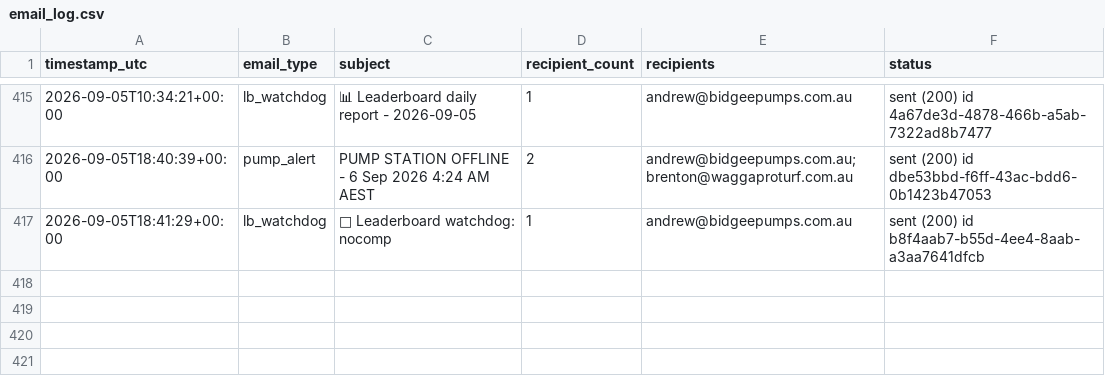
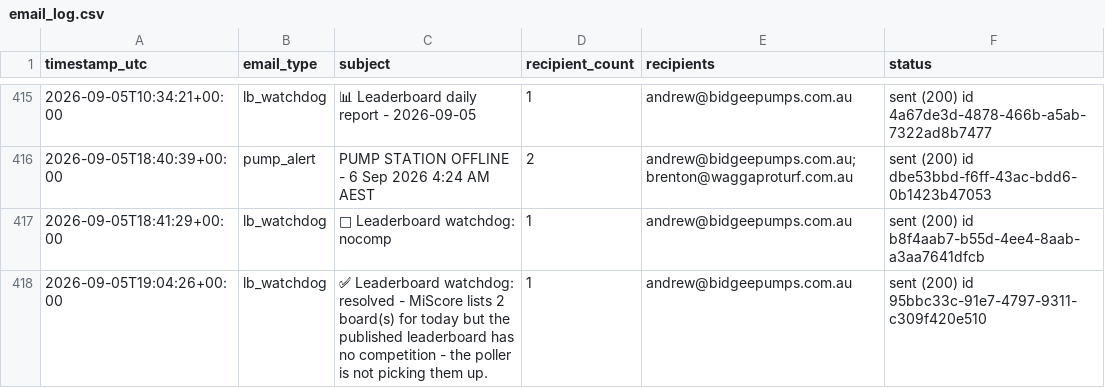
Before and after one commit to Bidgee182/wwcc-weather-page, a CSV file: data/email_log.csv, drawn as a sheet; only a part is shown, gaps mark what is left out.

Commit message:
Leaderboard watchdog 2026-09-05T19:04:27Z

```diff
--- a/data/email_log.csv
+++ b/data/email_log.csv
@@ -419 +419,2 @@ timestamp_utc,email_type,subject,recipient_count,recipients,status
 2026-09-05T18:41:29+00:00,lb_watchdog,🔴 Leaderboard watchdog: nocomp,1,andrew@bidgeepumps.com.au,sent (200) id b8f4aab7-b55d-4ee4-8aab-a3aa7641dfcb
+2026-09-05T19:04:26+00:00,lb_watchdog,✅ Leaderboard watchdog: resolved - MiScore lists 2 board(s) for today but the published leaderboard has no competition - the poller is not picking them up.,1,andrew@bidgeepumps.com.au,sent (200) id 95bbc33c-91e7-4797-9311-c309f420e510
```
Also changed, not shown: 2 other files.
